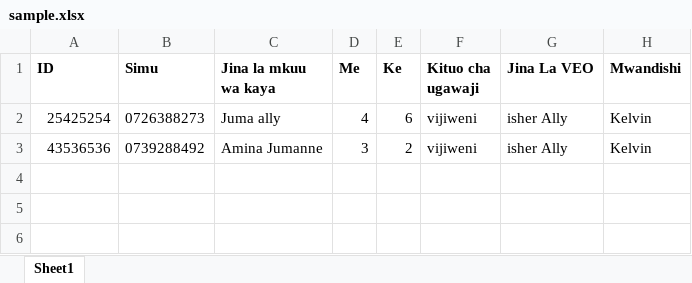
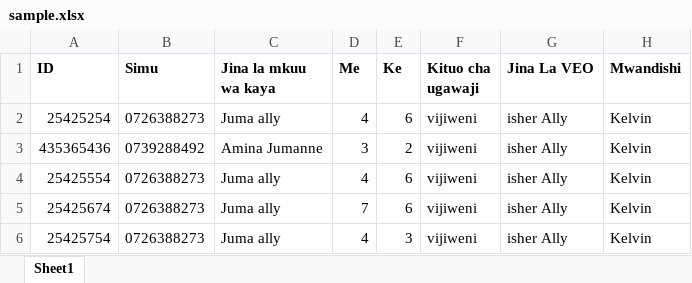
Before and after one commit to kelvinmbwilo/LLIN, an Excel workbook: public/uploads/sample.xlsx, sheet Sheet1, drawn as a sheet; values as stored, in another font and other column widths than the file's, no borders; the diff names each change by its address in the sheet, - before the commit and + after, or states it on an @@ line.

```diff
--- a/public/uploads/sample.xlsx (sheet Sheet1)
+++ b/public/uploads/sample.xlsx (sheet Sheet1)
-A3 (ID): 43536536
+A3 (ID): 435365436
+row 4: 25425554 | 0726388273 | Juma ally | 4 | 6 | vijiweni | isher Ally | Kelvin
+row 5: 25425674 | 0726388273 | Juma ally | 7 | 6 | vijiweni | isher Ally | Kelvin
+row 6: 25425754 | 0726388273 | Juma ally | 4 | 3 | vijiweni | isher Ally | Kelvin
```
Also changed, not shown: 1 other file.
